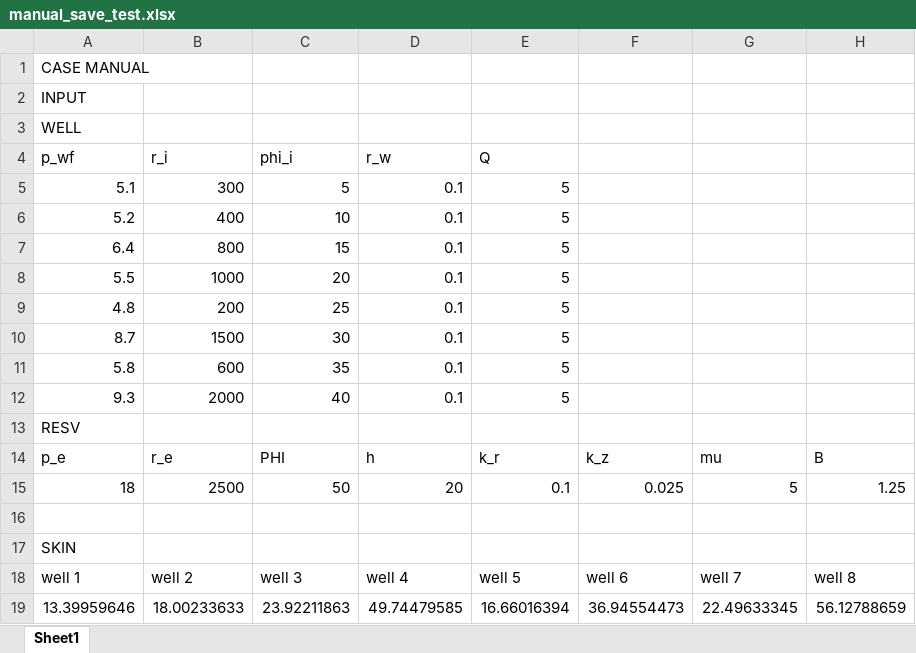
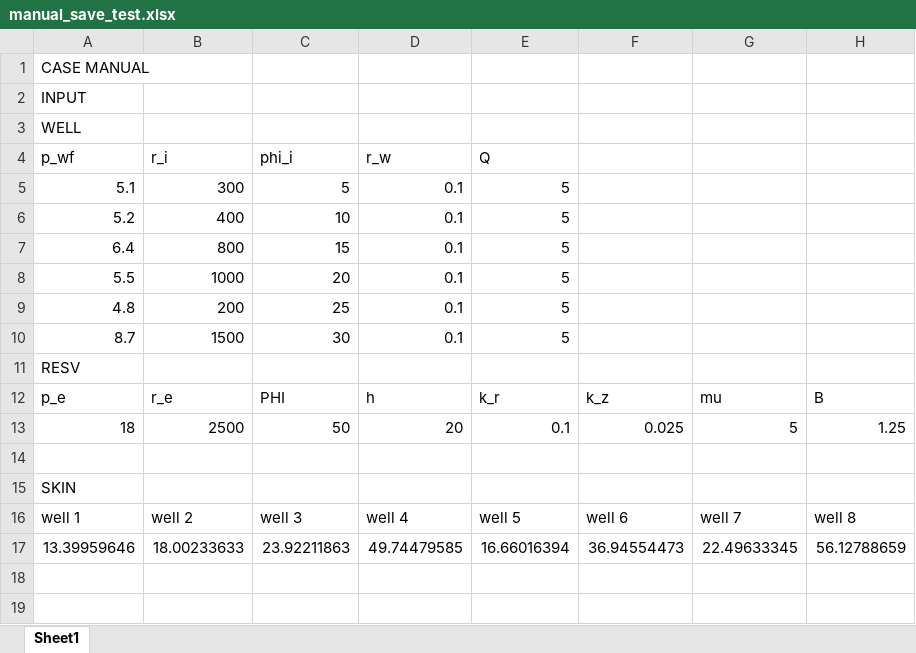
Before and after one commit to whoami7o/Steady-State_Productivity_Equations_for_a_Multiple-Wells_System_in_Sector_Fault_Reservoirs, an Excel workbook: manual_save_test.xlsx, sheet Sheet1, drawn as a sheet; values as stored, in another font and other column widths than the file's, no borders; the diff names each change by its address in the sheet, - before the commit and + after, or states it on an @@ line.

```diff
--- a/manual_save_test.xlsx (sheet Sheet1)
+++ b/manual_save_test.xlsx (sheet Sheet1)
-row 11: 5.8 | 600 | 35 | 0.1 | 5
-row 12: 9.3 | 2000 | 40 | 0.1 | 5
```
Also changed, not shown: 6 other files.
